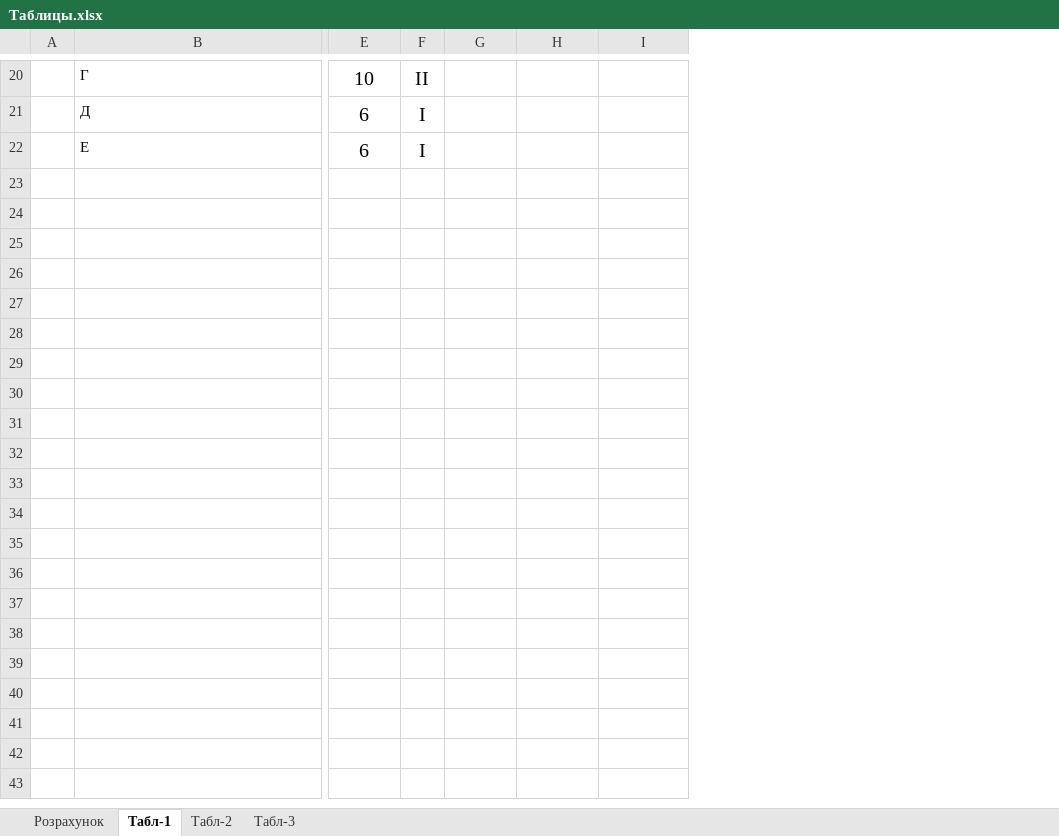
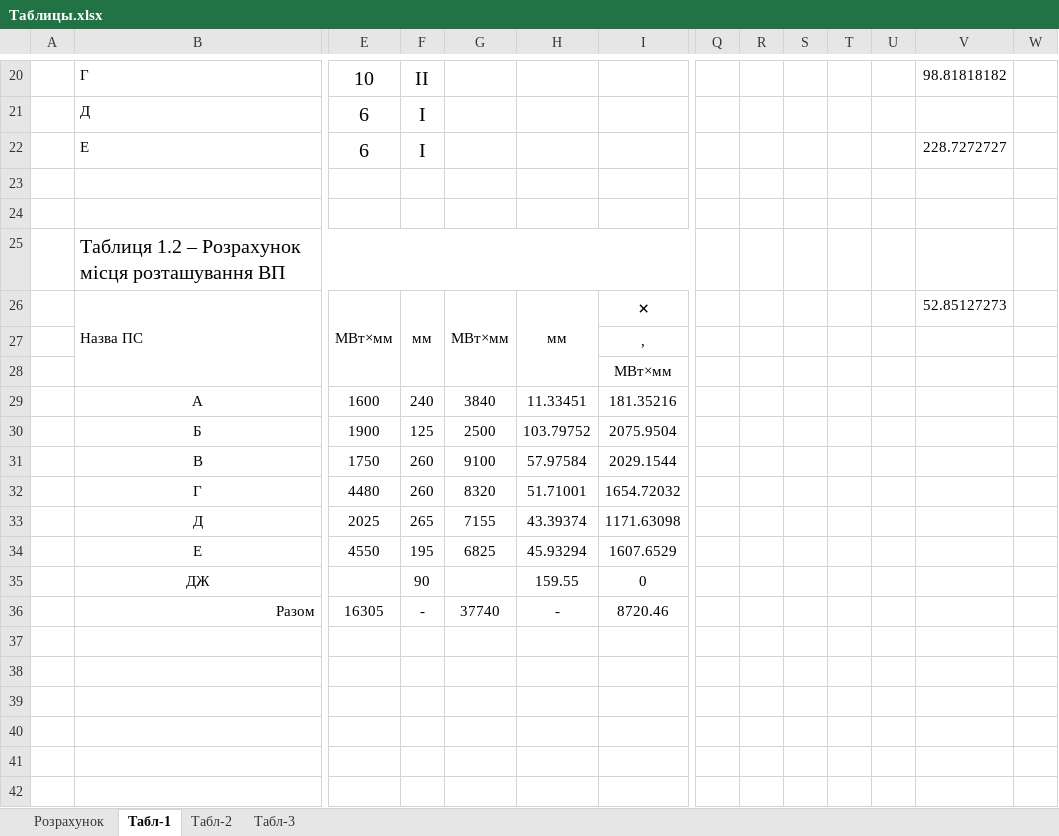
Before and after one commit to MaksSidenko/kurs3_2, an Excel workbook: ЕСіМ2/Таблицы.xlsx, sheet Табл-1, drawn as a sheet; only a part is shown, gaps mark what is left out; values as stored, in another font and other column widths than the file's, no borders; charts and pictures not drawn; rows hold the shown columns only; the diff covers the shown part only; the diff names each change by its address in the sheet, - before the commit and + after, or states it on an @@ line.

```diff
--- a/ЕСіМ2/Таблицы.xlsx (sheet Табл-1)
+++ b/ЕСіМ2/Таблицы.xlsx (sheet Табл-1)
+column Q, empty
+column R, empty
+column S, empty
+column T, empty
+column U, empty
+column V, rows 20-22: 98.81818182 |  | 228.7272727
+column W, empty
+row 23: (empty)
+row 24: (empty)
+row 25:  | Таблиця 1.2 – Розрахунок місця розташування ВП
+row 26:  | Назва ПС | МВт×мм | мм | МВт×мм | мм | × |  |  |  |  |  | 52.85127273
+row 27:  |  |  |  |  |  | ,
+row 28:  |  |  |  |  |  | МВт×мм
+row 29:  | А | 1600 | 240 | 3840 | 11.33451 | 181.35216
+row 30:  | Б | 1900 | 125 | 2500 | 103.79752 | 2075.9504
+row 31:  | В | 1750 | 260 | 9100 | 57.97584 | 2029.1544
+row 32:  | Г | 4480 | 260 | 8320 | 51.71001 | 1654.72032
+row 33:  | Д | 2025 | 265 | 7155 | 43.39374 | 1171.63098
+row 34:  | Е | 4550 | 195 | 6825 | 45.93294 | 1607.6529
+row 35:  | ДЖ |  | 90 |  | 159.55 | 0
+row 36:  | Разом | 16305 | - | 37740 | - | 8720.46
+row 37: (empty)
+row 38: (empty)
+row 39: (empty)
+row 40: (empty)
+row 41: (empty)
+row 42: (empty)
```
Also changed, not shown: 11 added rows, 2 edited cells and cell formats elsewhere in this sheet, sheet Розрахунок, formulas that keep their value, charts or pictures, 3 other files.
